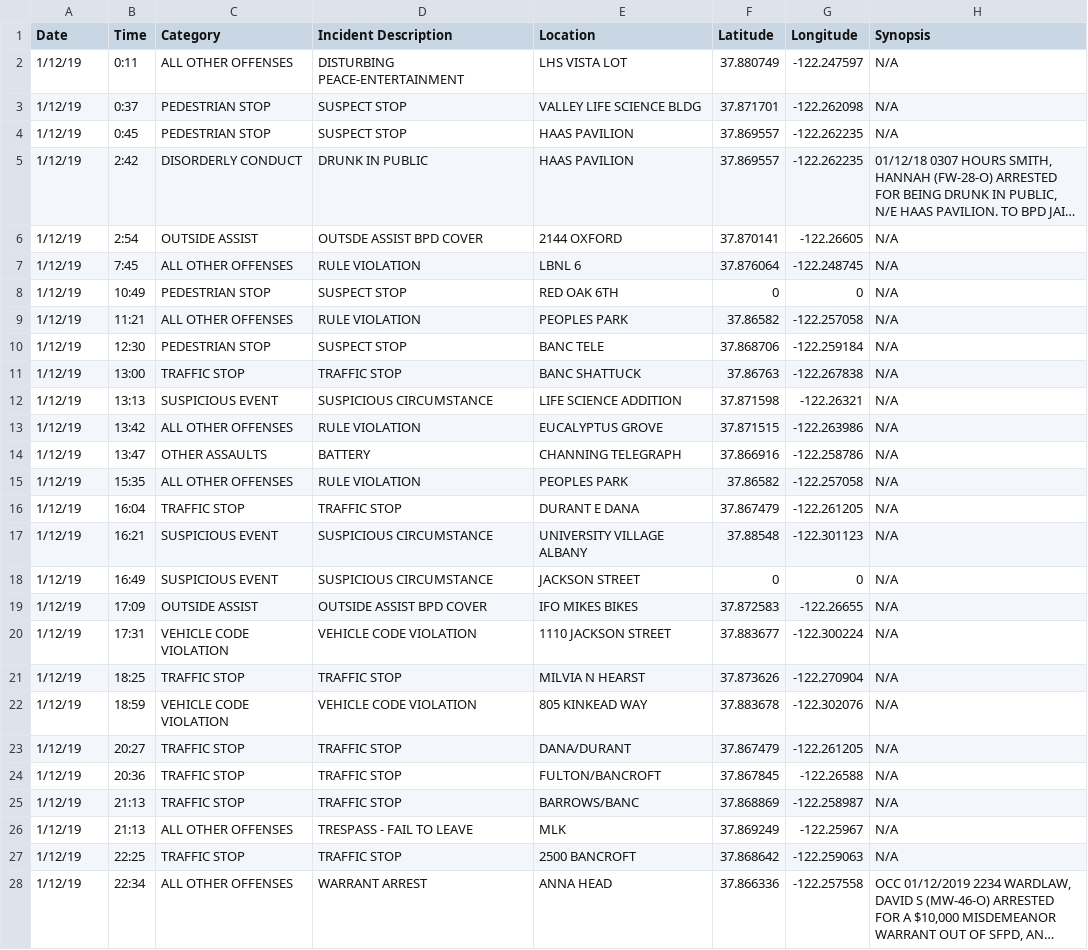
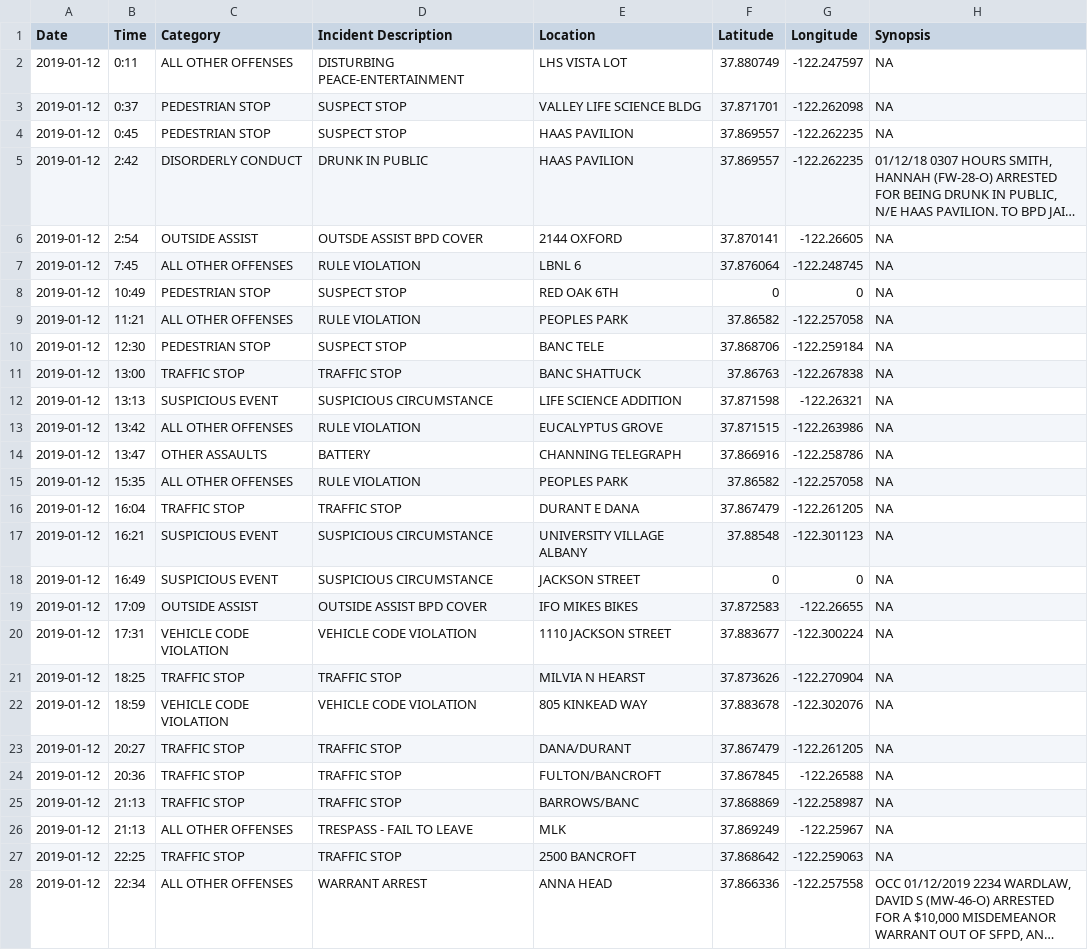
Before and after one commit to rachelli429/susa-data-viz, a CSV file: data/csv/01122019.csv, drawn as a sheet; only a part is shown; long unchanged cells end in …; the diff covers the shown part only; the diff names each change by its address in the sheet, - before the commit and + after, or states it on an @@ line.

```diff
--- a/data/csv/01122019.csv
+++ b/data/csv/01122019.csv
-A2:A28 (Date): 1/12/19
+A2:A28 (Date): 2019-01-12
-H2:H4 (Synopsis): N/A
+H2:H4 (Synopsis): NA
-H6:H27 (Synopsis): N/A
+H6:H27 (Synopsis): NA
```
Also changed, not shown: 7 edited cells elsewhere in this file, data/csv/01052019.csv, data/csv/01072019.csv, 37 other files.
